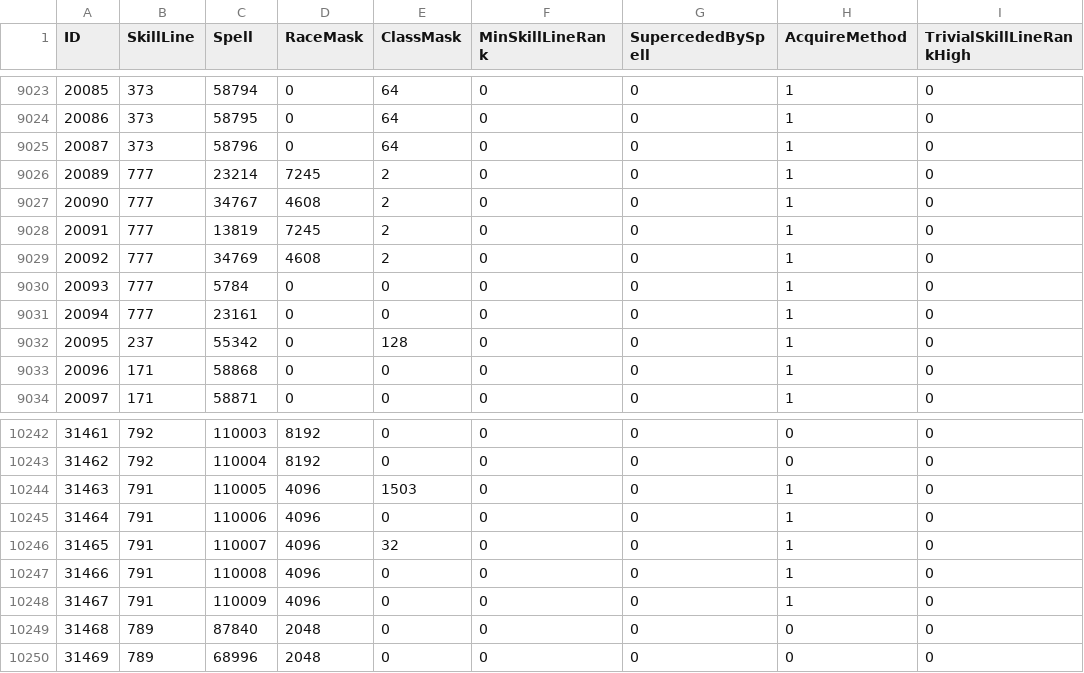
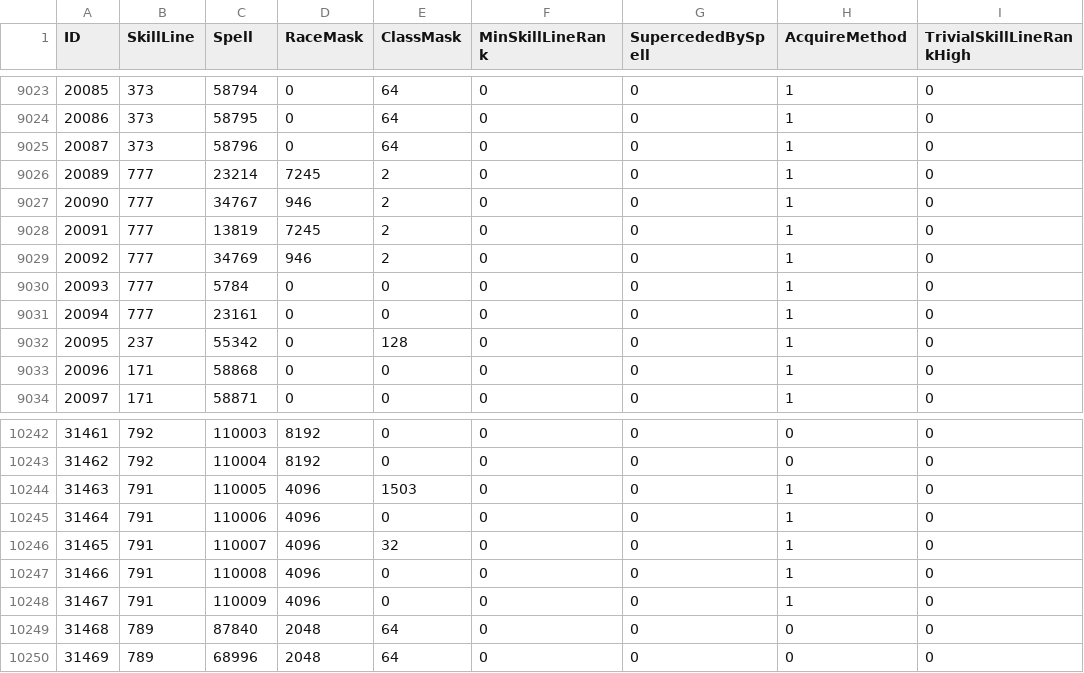
Before and after one commit to Baercraft/mod-worgoblin-high-elf, a CSV file: data/CSV from DBC/SkillLineAbility.csv, drawn as a sheet; only a part is shown, gaps mark what is left out; the diff names each change by its address in the sheet, - before the commit and + after, or states it on an @@ line.

```diff
--- a/data/CSV from DBC/SkillLineAbility.csv
+++ b/data/CSV from DBC/SkillLineAbility.csv
-D9027 (RaceMask): 4608
+D9027 (RaceMask): 946
-D9029 (RaceMask): 4608
+D9029 (RaceMask): 946
-E10249:E10250 (ClassMask): 0
+E10249:E10250 (ClassMask): 64
```
Also changed, not shown: data/CSV from DBC/ChrRaces.csv, 17 other files.
